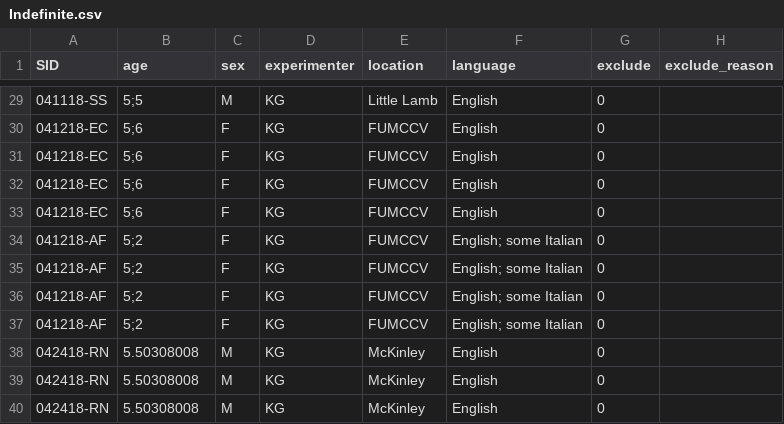
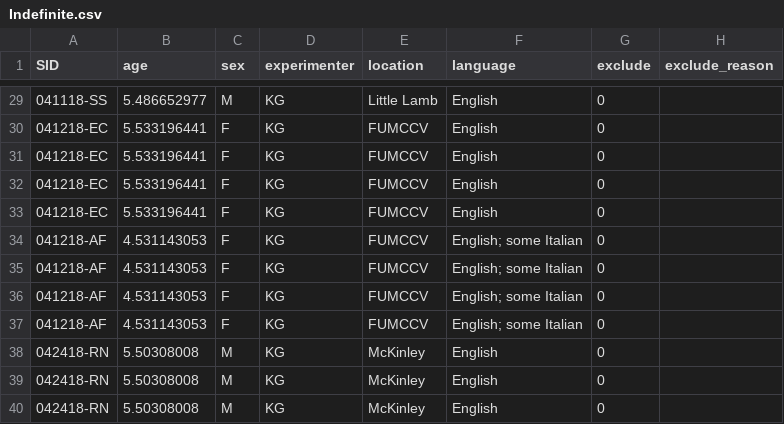
Before and after one commit to rosemschneider/sf_math, a CSV file: Data/Indefinite.csv, drawn as a sheet; only a part is shown, gaps mark what is left out; the diff covers the shown part only; the diff names each change by its address in the sheet, - before the commit and + after, or states it on an @@ line.

```diff
--- a/Data/Indefinite.csv
+++ b/Data/Indefinite.csv
-B29 (age): 5;5
+B29 (age): 5.486652977
-B30:B33 (age): 5;6
+B30:B33 (age): 5.533196441
-B34:B37 (age): 5;2
+B34:B37 (age): 4.531143053
```
Also changed, not shown: 8 added rows and 27 edited cells elsewhere in this file, Data/GiveN.csv, Data/HighestCount.csv, 3 other files.
